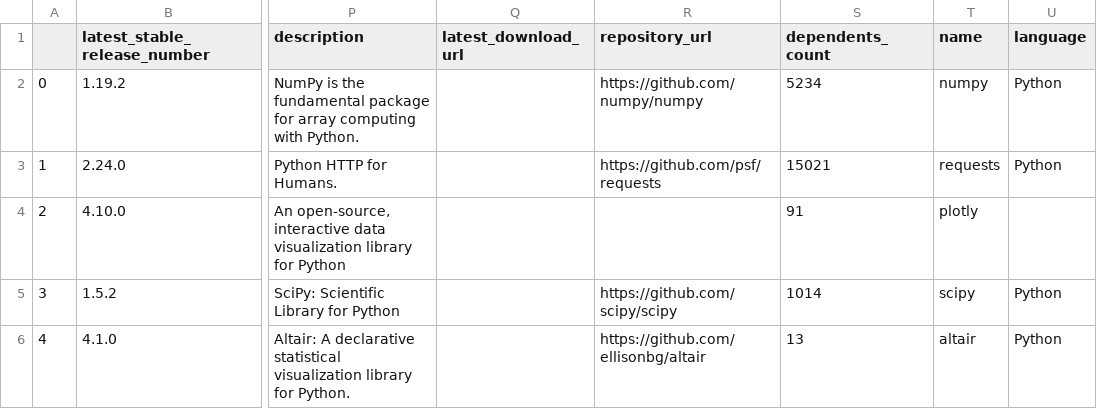
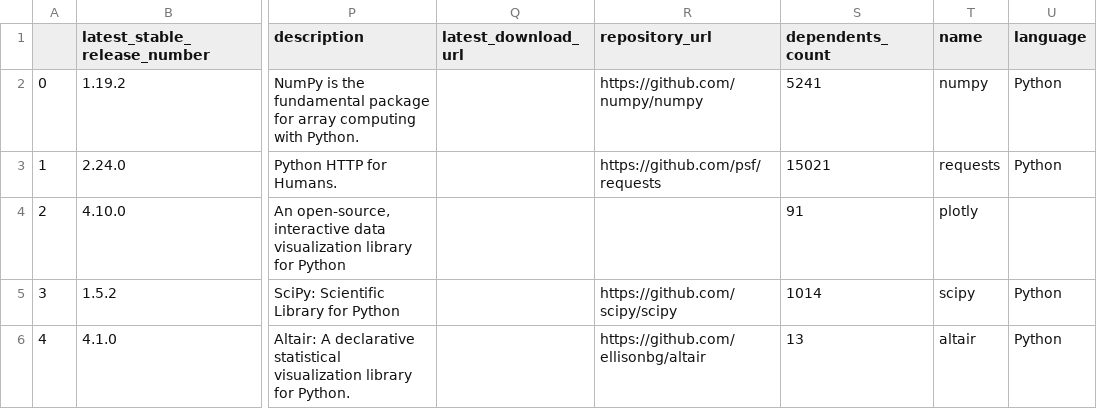
Before and after one commit to library-usage/library-sync, a CSV file: package-data.csv, drawn as a sheet; only a part is shown, gaps mark what is left out; the diff names each change by its address in the sheet, - before the commit and + after, or states it on an @@ line.

```diff
--- a/package-data.csv
+++ b/package-data.csv
-S2 (dependents_count): 5234
+S2 (dependents_count): 5241
```
